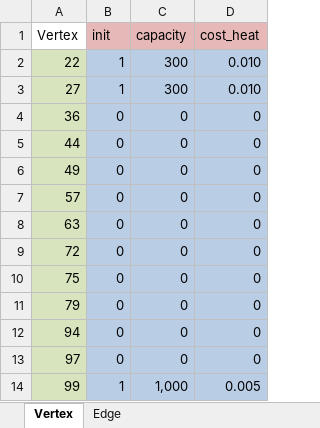
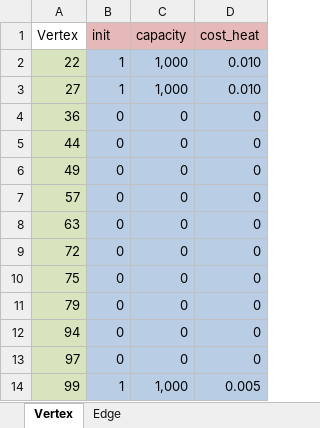
Before and after one commit to tum-ens/dhmin, an Excel workbook: mnl.xlsx, sheet Vertex, drawn as a sheet; values as stored, in another font and other column widths than the file's, no borders; the diff names each change by its address in the sheet, - before the commit and + after, or states it on an @@ line.

```diff
--- a/mnl.xlsx (sheet Vertex)
+++ b/mnl.xlsx (sheet Vertex)
-C2:C3 (capacity): 300
+C2:C3 (capacity): 1,000
```
Also changed, not shown: 3 other files.
